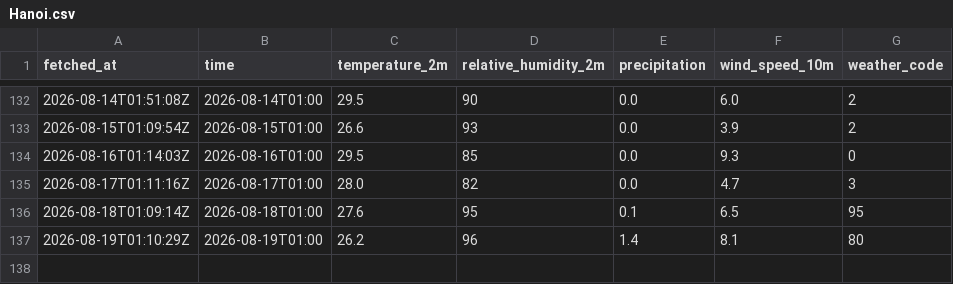
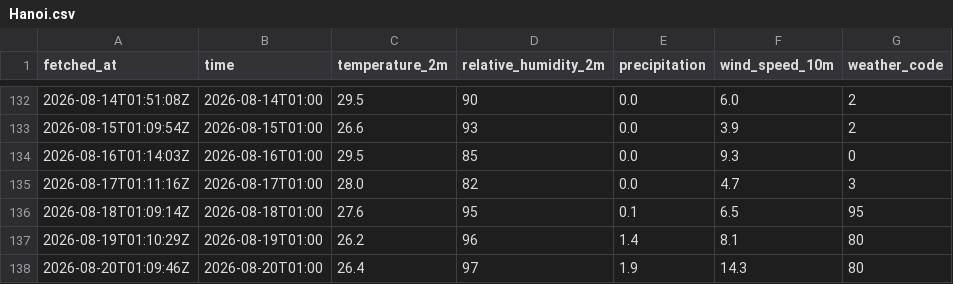
Before and after one commit to CrisAQ2410/weather_log, a CSV file: data/weather/Hanoi.csv, drawn as a sheet; only a part is shown, gaps mark what is left out.

Commit message:
data: update weather data - 2026-08-20 01:09 UTC

```diff
--- a/data/weather/Hanoi.csv
+++ b/data/weather/Hanoi.csv
@@ -137 +137,2 @@ fetched_at,time,temperature_2m,relative_humidity_2m,precipitation,wind_speed_10m
 2026-08-19T01:10:29Z,2026-08-19T01:00,26.2,96,1.4,8.1,80
+2026-08-20T01:09:46Z,2026-08-20T01:00,26.4,97,1.9,14.3,80
```
Also changed, not shown: data/weather/Da_Nang.csv, data/weather/Ho_Chi_Minh.csv.
